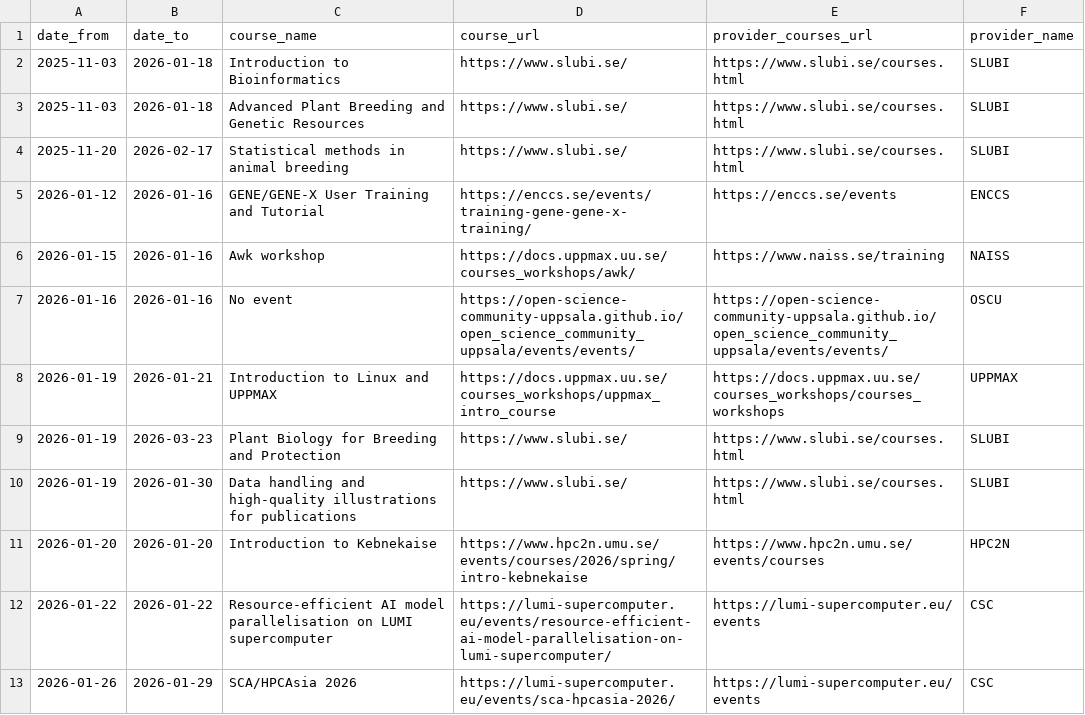
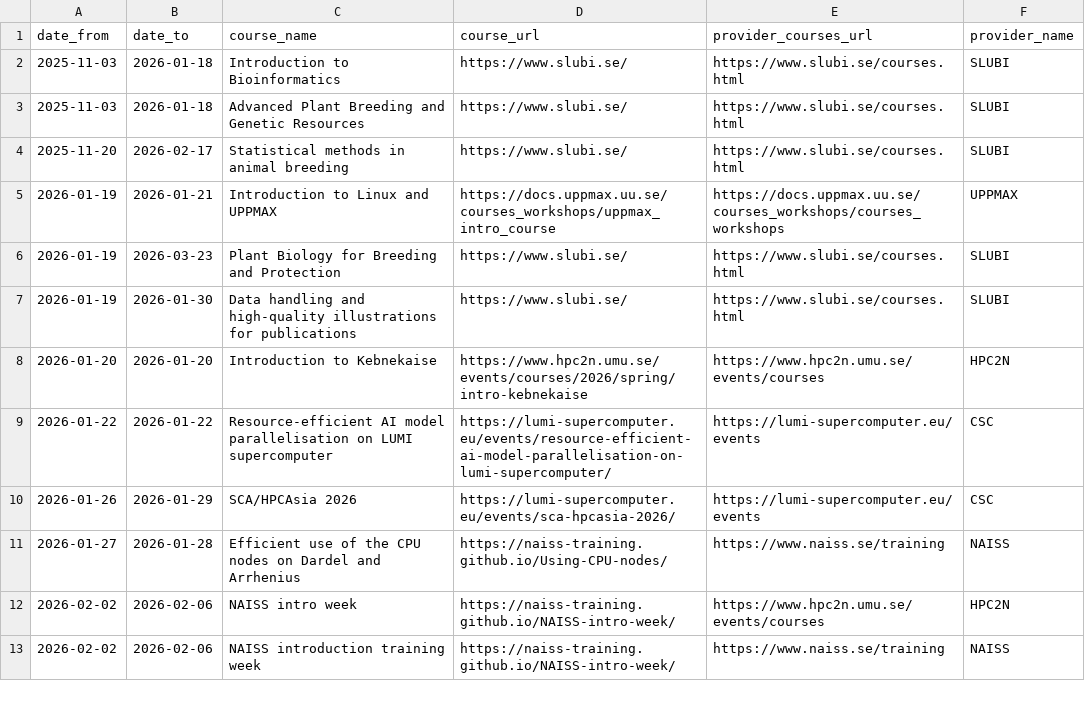
Before and after one commit to NBISweden/SCoRe_user_doc, a CSV file: docs/courses.csv, drawn as a sheet; only a part is shown; the shorter side is filled out with more unchanged rows; the diff names each change by its address in the sheet, - before the commit and + after, or states it on an @@ line.

```diff
--- a/docs/courses.csv
+++ b/docs/courses.csv
-row 5: 2026-01-12 | 2026-01-16 | GENE/GENE-X User Training and Tutorial | https://enccs.se/events/training-gene-gene-x-training/ | https://enccs.se/events | ENCCS
-row 6: 2026-01-15 | 2026-01-16 | Awk workshop | https://docs.uppmax.uu.se/courses_workshops/awk/ | https://www.naiss.se/training | NAISS
-row 7: 2026-01-16 | 2026-01-16 | No event | https://open-science-community-uppsala.github.io/open_science_community_uppsala/events/events/ | https://open-science-community-uppsala.github.io/open_science_community_uppsala/events/events/ | OSCU
```
Also changed, not shown: 2 other files.
